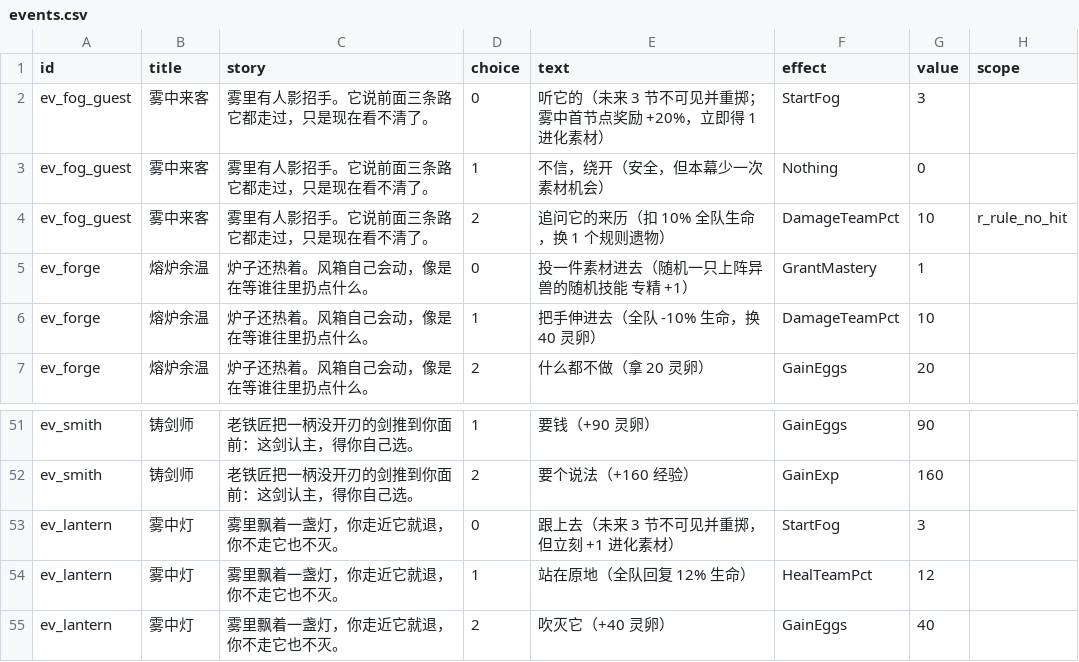
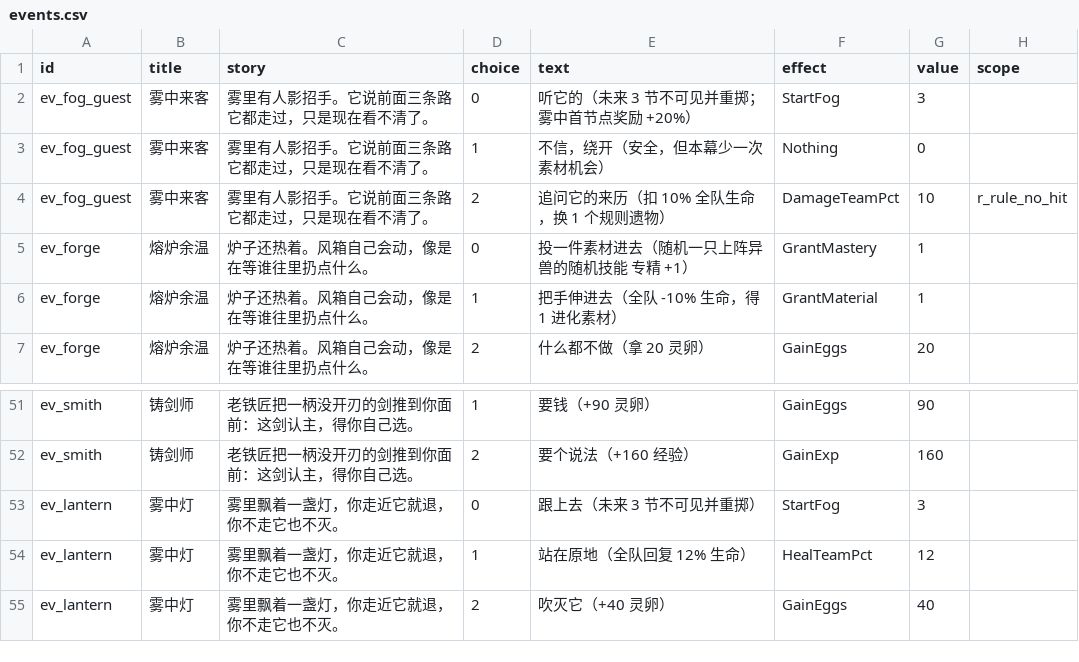
Before and after one commit to ZZYX8Ar/WanXiang, a CSV file: Assets/Resources/Data/events.csv, drawn as a sheet; only a part is shown, gaps mark what is left out.

Commit message:
进化素材系统落地：RunState.Materials，事件可产出/消耗素材；进化需 1 素材（不足明说）；熔炉「伸手」改为产素材，修正两处夸大文案

```diff
--- a/Assets/Resources/Data/events.csv
+++ b/Assets/Resources/Data/events.csv
@@ -1,3 +1,3 @@
 id,title,story,choice,text,effect,value,scope
-ev_fog_guest,雾中来客,雾里有人影招手。它说前面三条路它都走过，只是现在看不清了。,0,听它的（未来 3 节不可见并重掷；雾中首节点奖励 +20%，立即得 1 进化素材）,StartFog,3,
+ev_fog_guest,雾中来客,雾里有人影招手。它说前面三条路它都走过，只是现在看不清了。,0,听它的（未来 3 节不可见并重掷；雾中首节点奖励 +20%）,StartFog,3,
 ev_fog_guest,雾中来客,雾里有人影招手。它说前面三条路它都走过，只是现在看不清了。,1,不信，绕开（安全，但本幕少一次素材机会）,Nothing,0,
@@ -5,3 +5,3 @@ ev_fog_guest,雾中来客,雾里有人影招手。它说前面三条路它都走
 ev_forge,熔炉余温,炉子还热着。风箱自己会动，像是在等谁往里扔点什么。,0,投一件素材进去（随机一只上阵异兽的随机技能 专精 +1）,GrantMastery,1,
-ev_forge,熔炉余温,炉子还热着。风箱自己会动，像是在等谁往里扔点什么。,1,把手伸进去（全队 -10% 生命，换 40 灵卵）,DamageTeamPct,10,
+ev_forge,熔炉余温,炉子还热着。风箱自己会动，像是在等谁往里扔点什么。,1,把手伸进去（全队 -10% 生命，得 1 进化素材）,GrantMaterial,1,
 ev_forge,熔炉余温,炉子还热着。风箱自己会动，像是在等谁往里扔点什么。,2,什么都不做（拿 20 灵卵）,GainEggs,20,
@@ -52,3 +52,3 @@ ev_smith,铸剑师,老铁匠把一柄没开刃的剑推到你面前：这剑认
 ev_smith,铸剑师,老铁匠把一柄没开刃的剑推到你面前：这剑认主，得你自己选。,2,要个说法（+160 经验）,GainExp,160,
-ev_lantern,雾中灯,雾里飘着一盏灯，你走近它就退，你不走它也不灭。,0,跟上去（未来 3 节不可见并重掷，但立刻 +1 进化素材）,StartFog,3,
+ev_lantern,雾中灯,雾里飘着一盏灯，你走近它就退，你不走它也不灭。,0,跟上去（未来 3 节不可见并重掷）,StartFog,3,
 ev_lantern,雾中灯,雾里飘着一盏灯，你走近它就退，你不走它也不灭。,1,站在原地（全队回复 12% 生命）,HealTeamPct,12,
```
Also changed, not shown: 3 other files.
